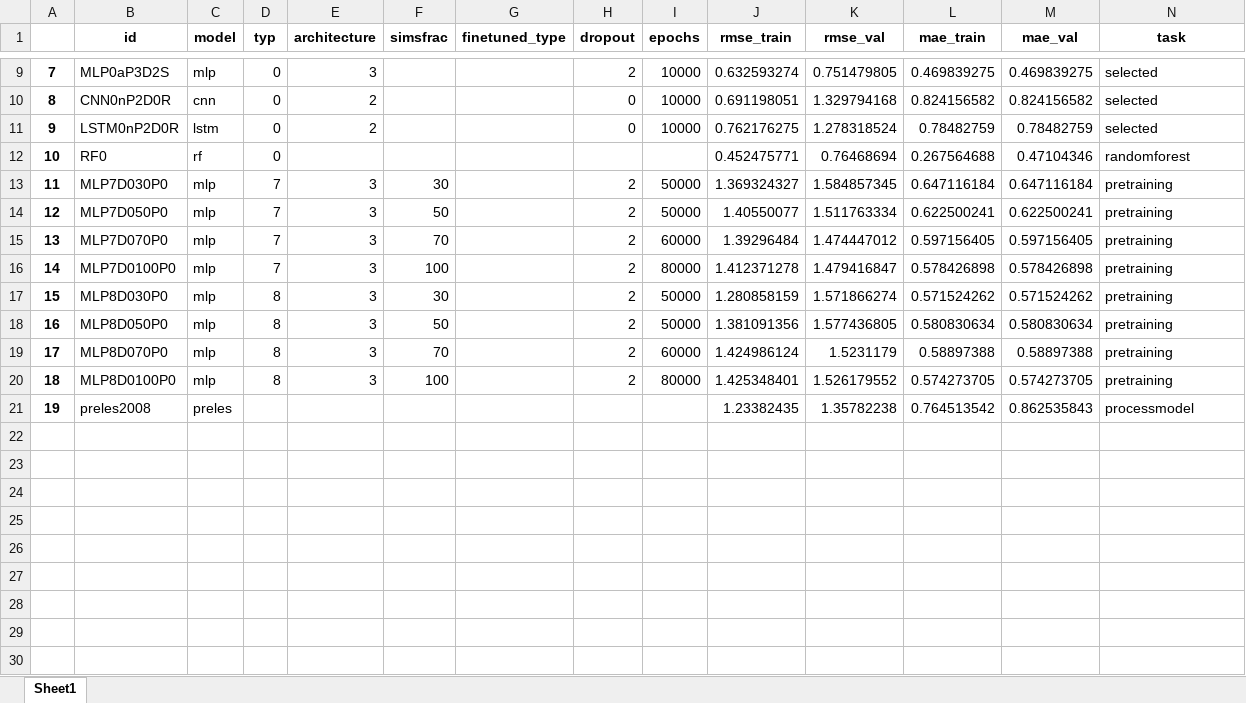
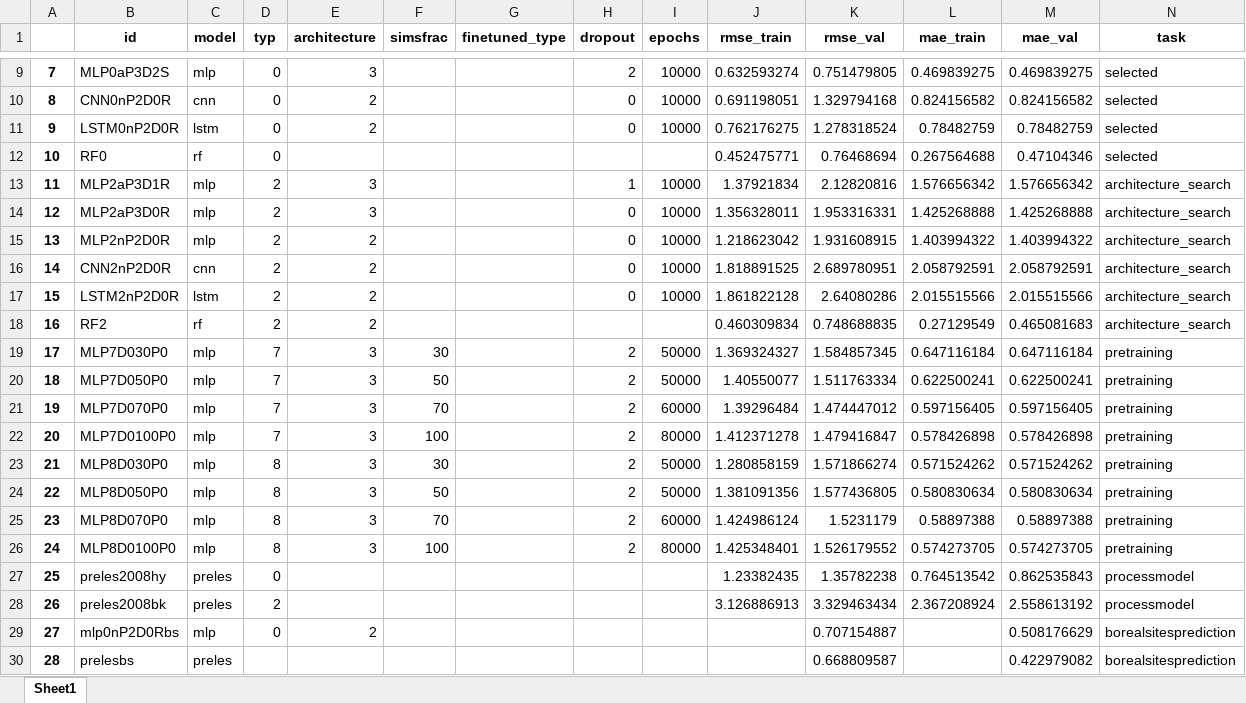
Before and after one commit to MWesselkamp/DomAdapt, an Excel workbook: results/selectednetworks.xlsx, sheet Sheet1, drawn as a sheet; only a part is shown, gaps mark what is left out; values as stored, in another font and other column widths than the file's, no borders; addresses are those after the commit; the diff names each change by its address in the sheet, - before the commit and + after, or states it on an @@ line.

Commit message:
extending full results table

```diff
--- a/results/selectednetworks.xlsx (sheet Sheet1)
+++ b/results/selectednetworks.xlsx (sheet Sheet1)
-N12 (task): randomforest
+N12 (task): selected
+row 13: 11 | MLP2aP3D1R | mlp | 2 | 3 |  |  | 1 | 10000 | 1.37921834 | 2.12820816 | 1.576656342 | 1.576656342 | architecture_search
+row 14: 12 | MLP2aP3D0R | mlp | 2 | 3 |  |  | 0 | 10000 | 1.356328011 | 1.953316331 | 1.425268888 | 1.425268888 | architecture_search
+row 15: 13 | MLP2nP2D0R | mlp | 2 | 2 |  |  | 0 | 10000 | 1.218623042 | 1.931608915 | 1.403994322 | 1.403994322 | architecture_search
+row 16: 14 | CNN2nP2D0R | cnn | 2 | 2 |  |  | 0 | 10000 | 1.818891525 | 2.689780951 | 2.058792591 | 2.058792591 | architecture_search
+row 17: 15 | LSTM2nP2D0R | lstm | 2 | 2 |  |  | 0 | 10000 | 1.861822128 | 2.64080286 | 2.015515566 | 2.015515566 | architecture_search
+row 18: 16 | RF2 | rf | 2 | 2 |  |  |  |  | 0.460309834 | 0.748688835 | 0.27129549 | 0.465081683 | architecture_search
@@ column A renumbered between rows 19 and 27 @@
-B27 (id): preles2008
+B27 (id): preles2008hy
-D27 (typ): (empty)
+D27 (typ): 0
+row 28: 26 | preles2008bk | preles | 2 |  |  |  |  |  | 3.126886913 | 3.329463434 | 2.367208924 | 2.558613192 | processmodel
+row 29: 27 | mlp0nP2D0Rbs | mlp | 0 | 2 |  |  |  |  |  | 0.707154887 |  | 0.508176629 | borealsitesprediction
+row 30: 28 | prelesbs | preles |  |  |  |  |  |  |  | 0.668809587 |  | 0.422979082 | borealsitesprediction
```
Also changed, not shown: results/results_full.xlsx, 8 other files.
